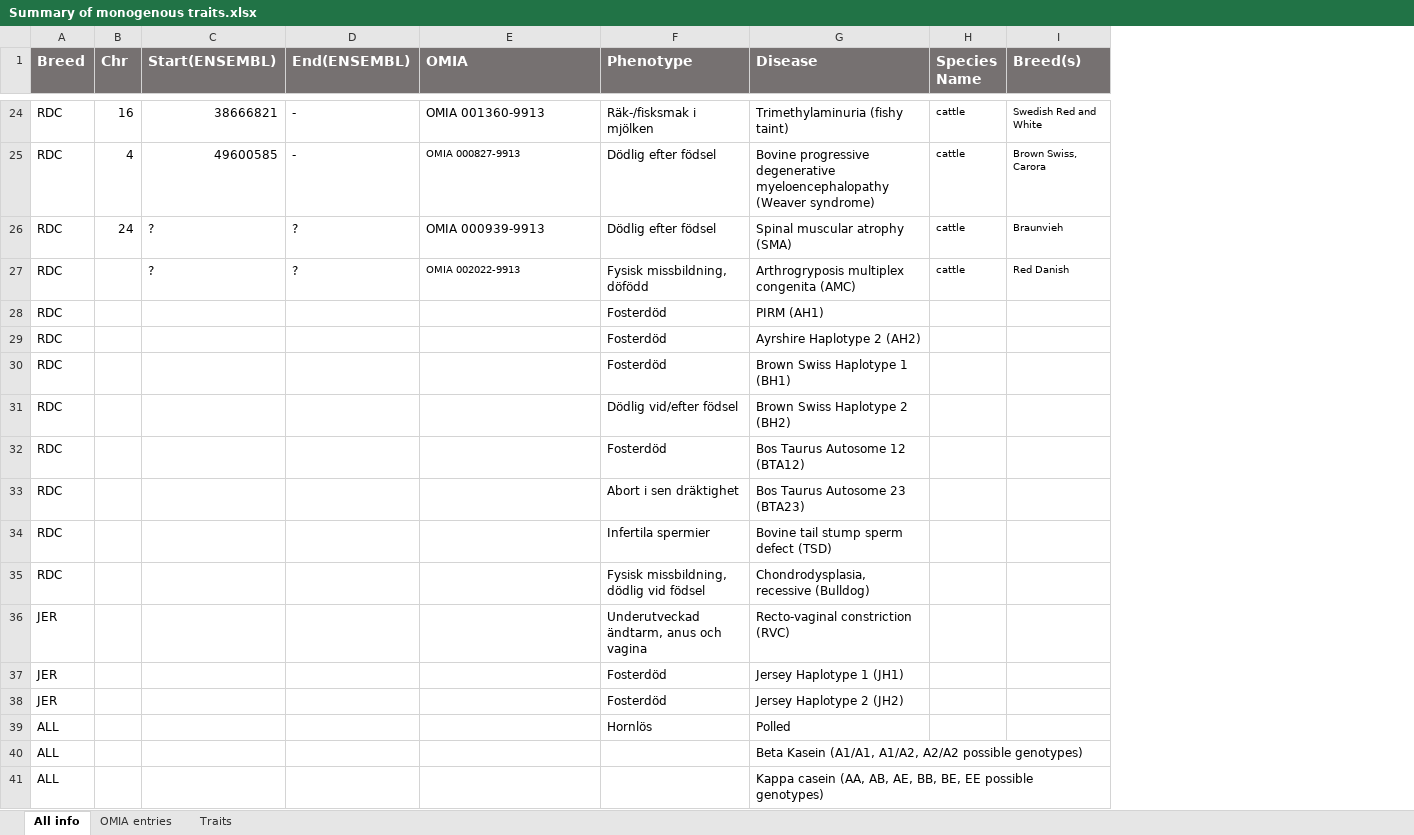
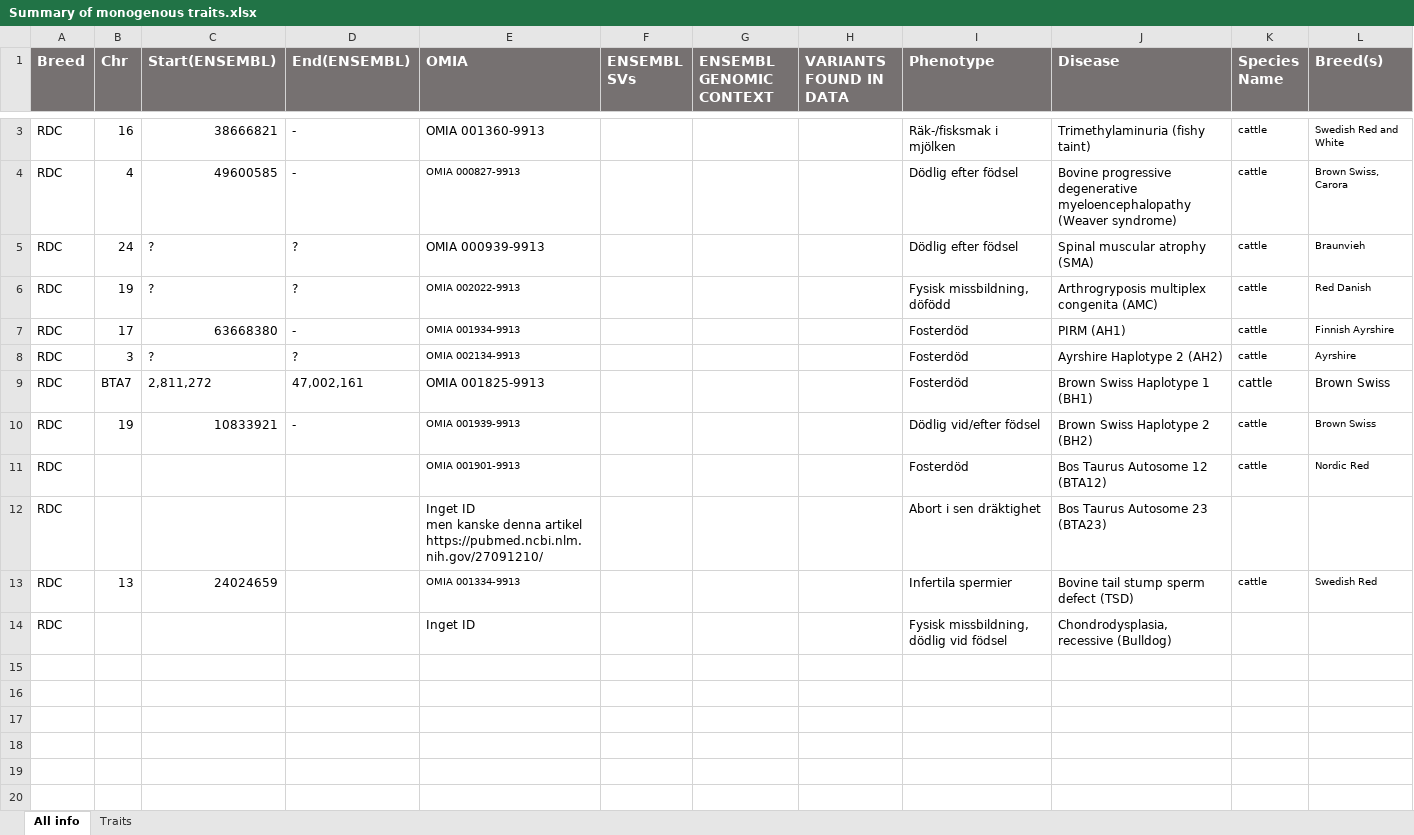
Before and after one commit to SGBC/breedmaps, an Excel workbook: SVs_identification/results/Summary of monogenous traits.xlsx, sheet All info, drawn as a sheet; only a part is shown, gaps mark what is left out; values as stored, in another font and other column widths than the file's, no borders; table styles not drawn; removed rows and columns are numbered as before the commit, all else as after; rows hold the shown columns only; ↵ is a line break in a cell; the diff covers the shown part only; the diff names each change by its address in the sheet, - before the commit and + after, or states it on an @@ line.

```diff
--- a/SVs_identification/results/Summary of monogenous traits.xlsx (sheet All info)
+++ b/SVs_identification/results/Summary of monogenous traits.xlsx (sheet All info)
-sheet tab: OMIA entries
+column F (ENSEMBL SVs), empty
+column G (ENSEMBL GENOMIC CONTEXT), empty
+column H (VARIANTS FOUND IN DATA), empty
-B6 (Chr): (empty)
+B6 (Chr): 19
-row 28: RDC |  |  |  |  | Fosterdöd | PIRM (AH1)
-row 29: RDC |  |  |  |  | Fosterdöd | Ayrshire Haplotype 2 (AH2)
-row 30: RDC |  |  |  |  | Fosterdöd | Brown Swiss Haplotype 1 (BH1)
-row 31: RDC |  |  |  |  | Dödlig vid/efter födsel | Brown Swiss Haplotype 2 (BH2)
-row 32: RDC |  |  |  |  | Fosterdöd | Bos Taurus Autosome 12 (BTA12)
+row 7: RDC | 17 | 63668380 | - | OMIA 001934-9913 |  |  |  | Fosterdöd | PIRM (AH1) | cattle | Finnish Ayrshire
+row 8: RDC | 3 | ? | ? | OMIA 002134-9913 |  |  |  | Fosterdöd | Ayrshire Haplotype 2 (AH2) | cattle | Ayrshire
+row 9: RDC | BTA7 | 2,811,272 | 47,002,161 | OMIA 001825-9913 |  |  |  | Fosterdöd | Brown Swiss Haplotype 1 (BH1) | cattle | Brown Swiss
+row 10: RDC | 19 | 10833921 | - | OMIA 001939-9913 |  |  |  | Dödlig vid/efter födsel | Brown Swiss Haplotype 2 (BH2) | cattle | Brown Swiss
+row 11: RDC |  |  |  | OMIA 001901-9913 |  |  |  | Fosterdöd | Bos Taurus Autosome 12 (BTA12) | cattle | Nordic Red
-E12 (OMIA): (empty)
+E12 (OMIA): Inget ID ↵ men kanske denna artikel https://pubmed.ncbi.nlm.nih.gov/27091210/
-row 34: RDC |  |  |  |  | Infertila spermier | Bovine tail stump sperm defect (TSD)
+row 13: RDC | 13 | 24024659 |  | OMIA 001334-9913 |  |  |  | Infertila spermier | Bovine tail stump sperm defect (TSD) | cattle | Swedish Red
-E14 (OMIA): (empty)
+E14 (OMIA): Inget ID
-row 36: JER |  |  |  |  | Underutveckad ändtarm, anus och vagina | Recto-vaginal constriction (RVC)
-row 37: JER |  |  |  |  | Fosterdöd | Jersey Haplotype 1 (JH1)
-row 38: JER |  |  |  |  | Fosterdöd | Jersey Haplotype 2 (JH2)
-row 39: ALL |  |  |  |  | Hornlös | Polled
-row 40: ALL |  |  |  |  |  | Beta Kasein (A1/A1, A1/A2, A2/A2 possible genotypes)
-row 41: ALL |  |  |  |  |  | Kappa casein (AA, AB, AE, BB, BE, EE possible genotypes)
```
Also changed, not shown: 21 removed rows elsewhere in this sheet.
